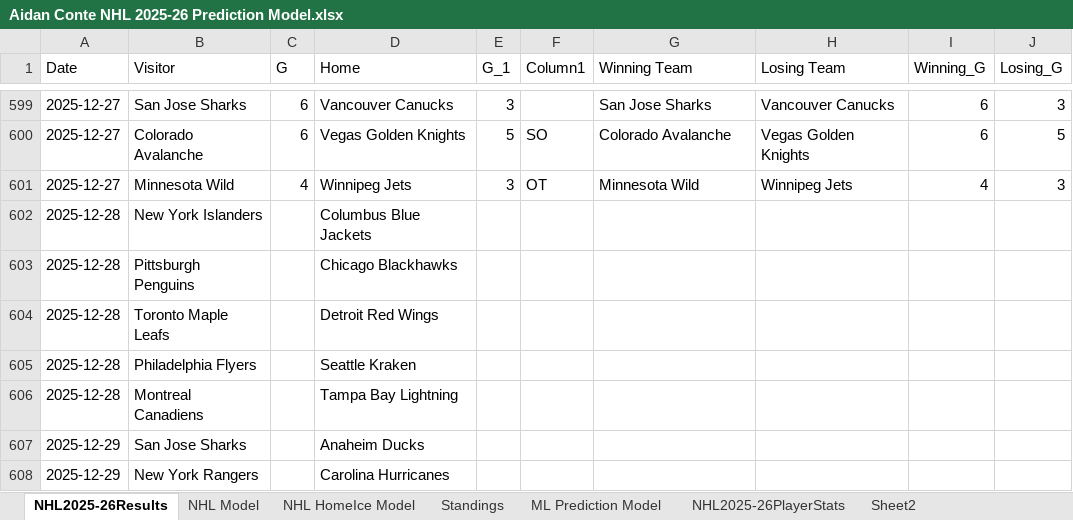
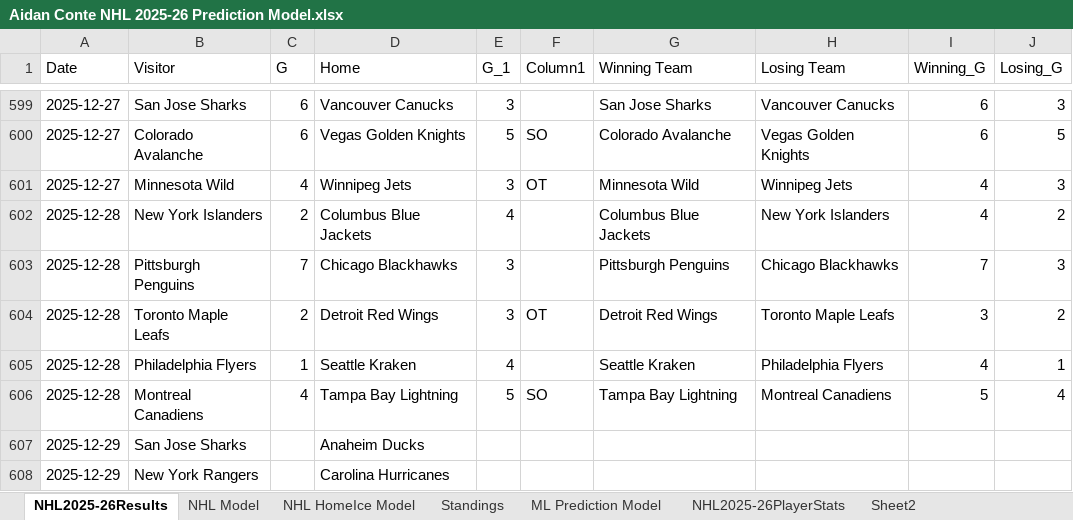
Before and after one commit to AidzNasty/NHL-Prediction-Model, an Excel workbook: Aidan Conte NHL 2025-26 Prediction Model.xlsx, sheet NHL2025-26Results, drawn as a sheet; only a part is shown, gaps mark what is left out; values as stored, in another font and other column widths than the file's, no borders; table styles not drawn; the diff names each change by its address in the sheet, - before the commit and + after, or states it on an @@ line.

```diff
--- a/Aidan Conte NHL 2025-26 Prediction Model.xlsx (sheet NHL2025-26Results)
+++ b/Aidan Conte NHL 2025-26 Prediction Model.xlsx (sheet NHL2025-26Results)
-C602 (G): (empty)
+C602 (G): 2
-E602 (G_1): (empty)
+E602 (G_1): 4
-G602 (Winning Team): (empty)
+G602 (Winning Team): Columbus Blue Jackets
-H602 (Losing Team): (empty)
+H602 (Losing Team): New York Islanders
-I602 (Winning_G): (empty)
+I602 (Winning_G): 4
-J602 (Losing_G): (empty)
+J602 (Losing_G): 2
-C603 (G): (empty)
+C603 (G): 7
-E603:E604 (G_1): (empty)
+E603:E604 (G_1): 3
-G603 (Winning Team): (empty)
+G603 (Winning Team): Pittsburgh Penguins
-H603 (Losing Team): (empty)
+H603 (Losing Team): Chicago Blackhawks
-I603 (Winning_G): (empty)
+I603 (Winning_G): 7
-J603 (Losing_G): (empty)
+J603 (Losing_G): 3
-C604 (G): (empty)
+C604 (G): 2
-F604 (Column1): (empty)
+F604 (Column1): OT
-G604 (Winning Team): (empty)
+G604 (Winning Team): Detroit Red Wings
-H604 (Losing Team): (empty)
+H604 (Losing Team): Toronto Maple Leafs
-I604 (Winning_G): (empty)
+I604 (Winning_G): 3
-J604 (Losing_G): (empty)
+J604 (Losing_G): 2
-C605 (G): (empty)
+C605 (G): 1
-E605 (G_1): (empty)
+E605 (G_1): 4
-G605 (Winning Team): (empty)
+G605 (Winning Team): Seattle Kraken
-H605 (Losing Team): (empty)
+H605 (Losing Team): Philadelphia Flyers
-I605 (Winning_G): (empty)
+I605 (Winning_G): 4
-J605 (Losing_G): (empty)
+J605 (Losing_G): 1
-C606 (G): (empty)
+C606 (G): 4
-E606 (G_1): (empty)
+E606 (G_1): 5
-F606 (Column1): (empty)
+F606 (Column1): SO
-G606 (Winning Team): (empty)
+G606 (Winning Team): Tampa Bay Lightning
-H606 (Losing Team): (empty)
+H606 (Losing Team): Montreal Canadiens
-I606 (Winning_G): (empty)
+I606 (Winning_G): 5
-J606 (Losing_G): (empty)
+J606 (Losing_G): 4
```
Also changed, not shown: sheet NHL HomeIce Model, sheet NHL Model, sheet ML Prediction Model, sheet Standings.
